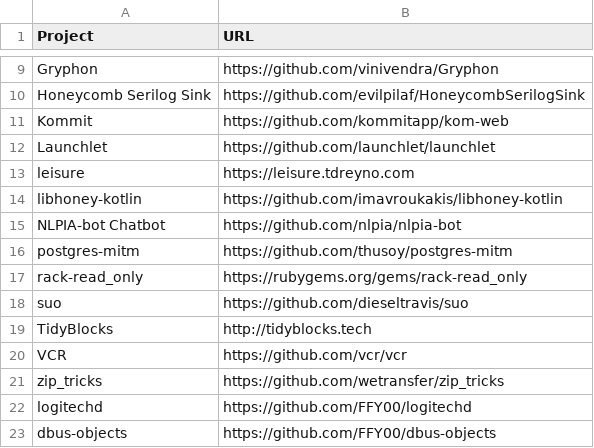
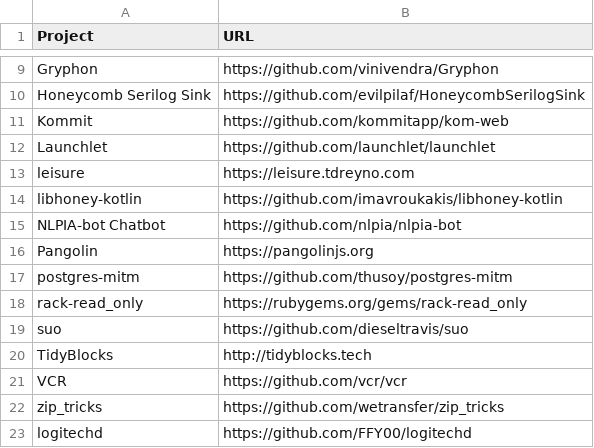
Before and after one commit to EthicalSource/hippocratic-license, a CSV file: static/adopters.csv, drawn as a sheet; only a part is shown, gaps mark what is left out; the shorter side is filled out with more unchanged rows; the diff names each change by its address in the sheet, - before the commit and + after, or states it on an @@ line.

Commit message:
Update adopters.csv

```diff
--- a/static/adopters.csv
+++ b/static/adopters.csv
+row 16: Pangolin | https://pangolinjs.org
```
